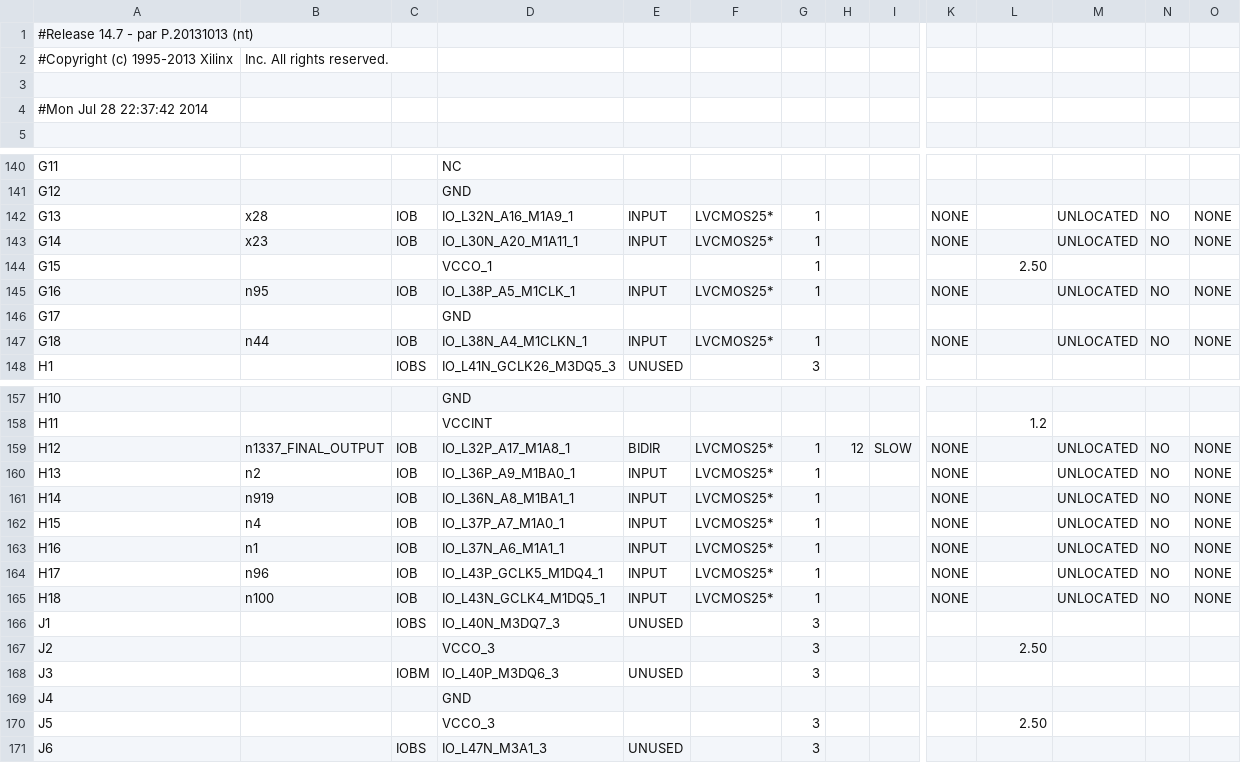
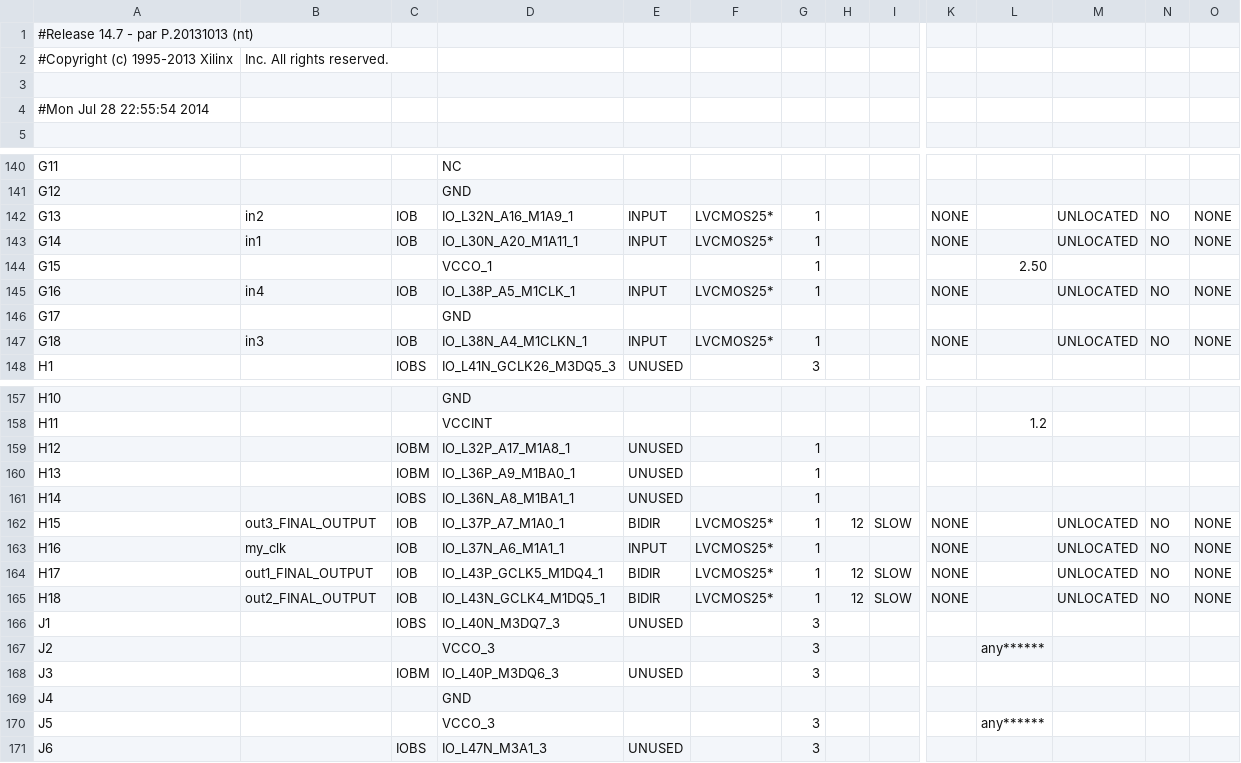
Before and after one commit to florianjomrich/BlifParser, a CSV file: ncdFileAfterPlaceAndRoute/helloWorldRouted_pad.csv, drawn as a sheet; only a part is shown, gaps mark what is left out; the diff covers the shown part only; the diff names each change by its address in the sheet, - before the commit and + after, or states it on an @@ line.

```diff
--- a/ncdFileAfterPlaceAndRoute/helloWorldRouted_pad.csv
+++ b/ncdFileAfterPlaceAndRoute/helloWorldRouted_pad.csv
-A4: #Mon Jul 28 22:37:42 2014
+A4: #Mon Jul 28 22:55:54 2014
-B142: x28
+B142: in2
-B143: x23
+B143: in1
-B145: n95
+B145: in4
-B147: n44
+B147: in3
-B159: n1337_FINAL_OUTPUT
+B159: (empty)
-C159:C160: IOB
+C159:C160: IOBM
-E159: BIDIR
+E159: UNUSED
-F159:F161: LVCMOS25*
+F159:F161: (empty)
-H159: 12
+H159: (empty)
-I159: SLOW
+I159: (empty)
-K159:K161: NONE
+K159:K161: (empty)
-M159:M161: UNLOCATED
+M159:M161: (empty)
-N159:N161: NO
+N159:N161: (empty)
-O159:O161: NONE
+O159:O161: (empty)
-B160: n2
+B160: (empty)
-E160:E161: INPUT
+E160:E161: UNUSED
-B161: n919
+B161: (empty)
-C161: IOB
+C161: IOBS
-B162: n4
+B162: out3_FINAL_OUTPUT
-E162: INPUT
+E162: BIDIR
-H162: (empty)
+H162: 12
-I162: (empty)
+I162: SLOW
-B163: n1
+B163: my_clk
-B164: n96
+B164: out1_FINAL_OUTPUT
-E164:E165: INPUT
+E164:E165: BIDIR
-H164:H165: (empty)
+H164:H165: 12
-I164:I165: (empty)
+I164:I165: SLOW
-B165: n100
+B165: out2_FINAL_OUTPUT
-L167: 2.50
+L167: any******
-L170: 2.50
+L170: any******
```
Also changed, not shown: 32 edited cells elsewhere in this file, 23 other files.
